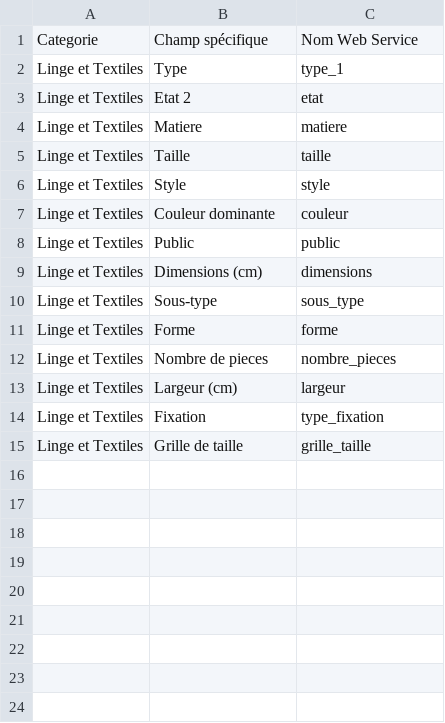
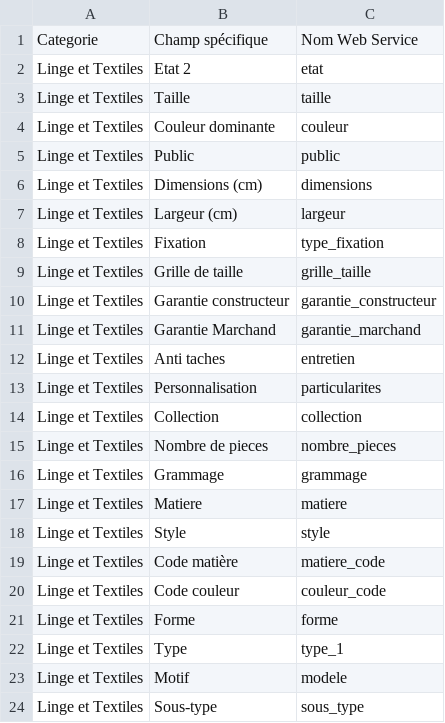
Before and after one commit to PrestaShopCorp/nqgatewayneteven, a CSV file: neteven_features/Linge et Textiles.csv, drawn as a sheet.

```diff
--- a/neteven_features/Linge et Textiles.csv
+++ b/neteven_features/Linge et Textiles.csv
@@ -1,7 +1,4 @@
 "Categorie";"Champ spécifique";"Nom Web Service"
-"Linge et Textiles";"Type";"type_1"
 "Linge et Textiles";"Etat 2";"etat"
-"Linge et Textiles";"Matiere";"matiere"
 "Linge et Textiles";"Taille";"taille"
-"Linge et Textiles";"Style";"style"
 "Linge et Textiles";"Couleur dominante";"couleur"
@@ -9,5 +6,2 @@
 "Linge et Textiles";"Dimensions (cm)";"dimensions"
-"Linge et Textiles";"Sous-type";"sous_type"
-"Linge et Textiles";"Forme";"forme"
-"Linge et Textiles";"Nombre de pieces";"nombre_pieces"
 "Linge et Textiles";"Largeur (cm)";"largeur"
@@ -15 +9,16 @@
 "Linge et Textiles";"Grille de taille";"grille_taille"
+"Linge et Textiles";"Garantie constructeur";"garantie_constructeur"
+"Linge et Textiles";"Garantie Marchand";"garantie_marchand"
+"Linge et Textiles";"Anti taches";"entretien"
+"Linge et Textiles";"Personnalisation";"particularites"
+"Linge et Textiles";"Collection";"collection"
+"Linge et Textiles";"Nombre de pieces";"nombre_pieces"
+"Linge et Textiles";"Grammage";"grammage"
+"Linge et Textiles";"Matiere";"matiere"
+"Linge et Textiles";"Style";"style"
+"Linge et Textiles";"Code matière";"matiere_code"
+"Linge et Textiles";"Code couleur";"couleur_code"
+"Linge et Textiles";"Forme";"forme"
+"Linge et Textiles";"Type";"type_1"
+"Linge et Textiles";"Motif";"modele"
+"Linge et Textiles";"Sous-type";"sous_type"
```
Also changed, not shown: neteven_features/Chaussures.csv, neteven_features/DVD.csv, 36 other files.
